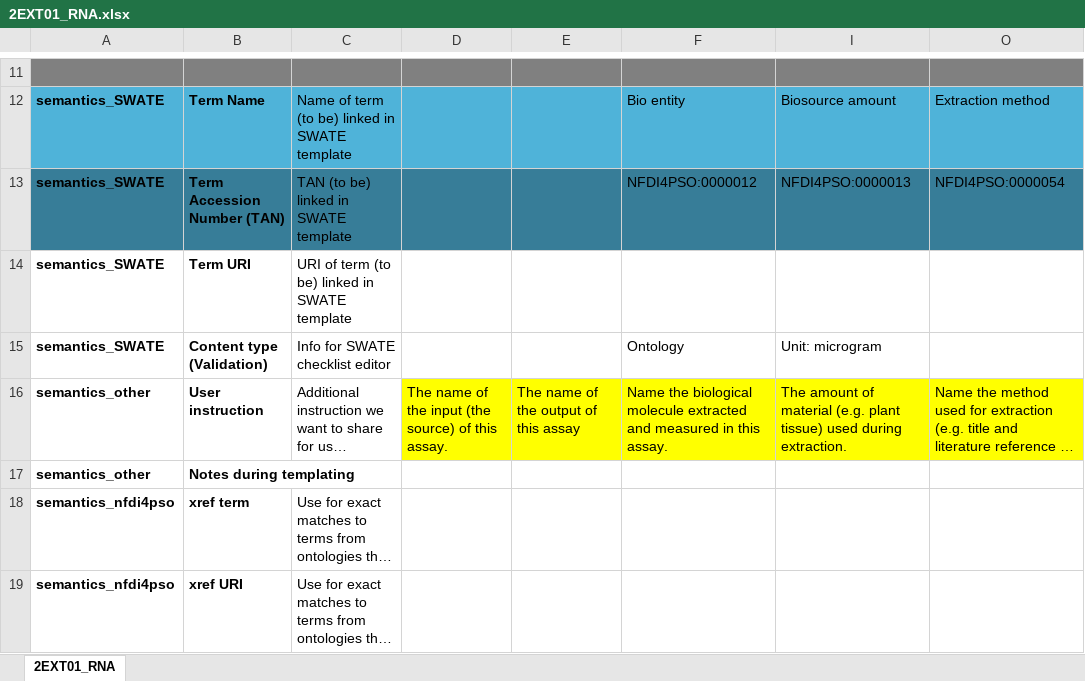
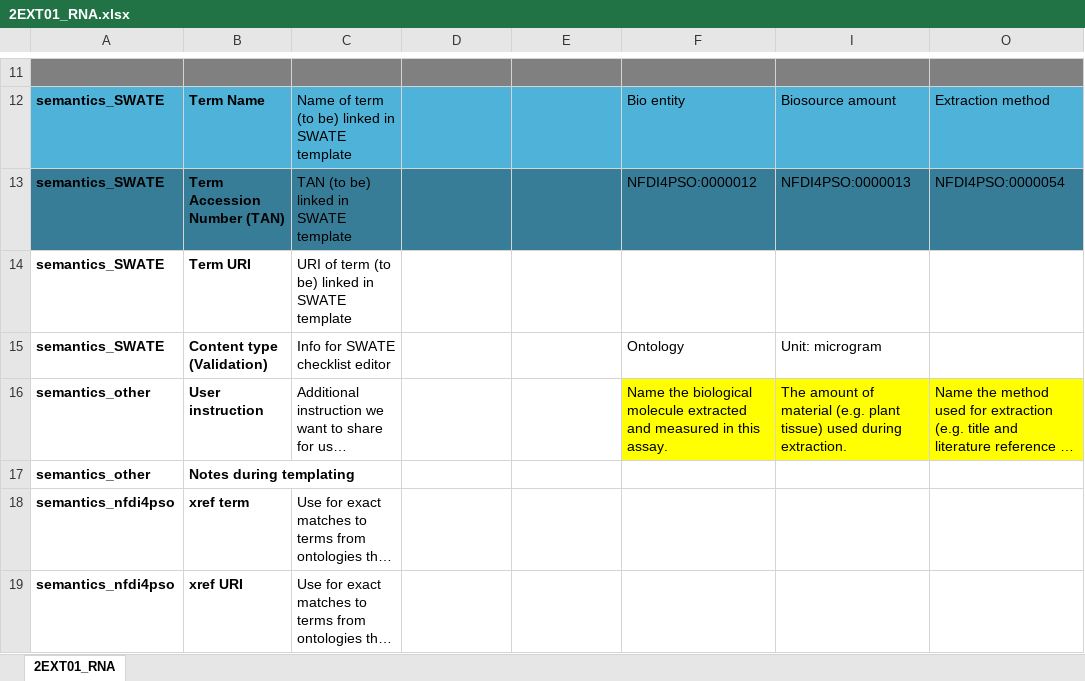
Before and after one commit to nfdi4plants/Swate-templates, an Excel workbook: templates/2EXT01_RNA/2EXT01_RNA.xlsx, sheet 2EXT01_RNA, drawn as a sheet; only a part is shown, gaps mark what is left out; long unchanged cells end in …; values as stored, in another font and other column widths than the file's, no borders; table styles not drawn; the diff covers the shown part only; the diff names each change by its address in the sheet, - before the commit and + after, or states it on an @@ line.

```diff
--- a/templates/2EXT01_RNA/2EXT01_RNA.xlsx (sheet 2EXT01_RNA)
+++ b/templates/2EXT01_RNA/2EXT01_RNA.xlsx (sheet 2EXT01_RNA)
-D16: The name of the input (the source) of this assay.
+D16: (empty)
-D16:E16 fill: #FFFF00
+D16:E16 fill: none
-E16: The name of the output of this assay
+E16: (empty)
```
Also changed, not shown: 2 added rows, 3 edited cells and cell formats elsewhere in this sheet, templates/1SPL01_plants/1SPL01_plants.xlsx, 2 other files.
